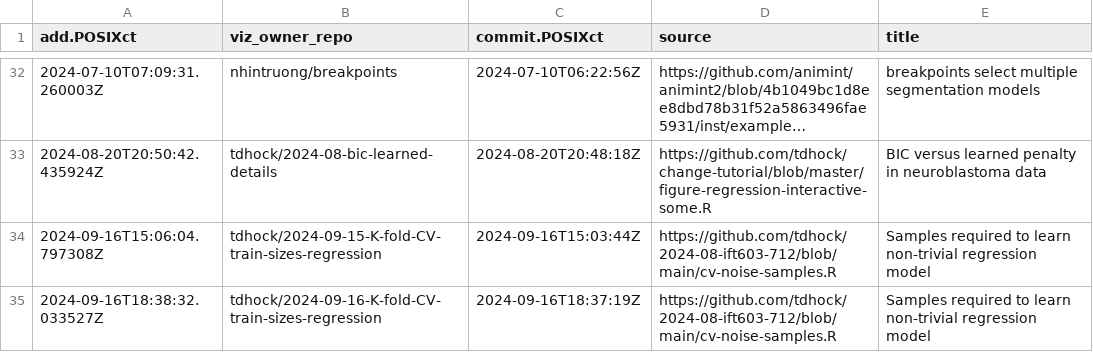
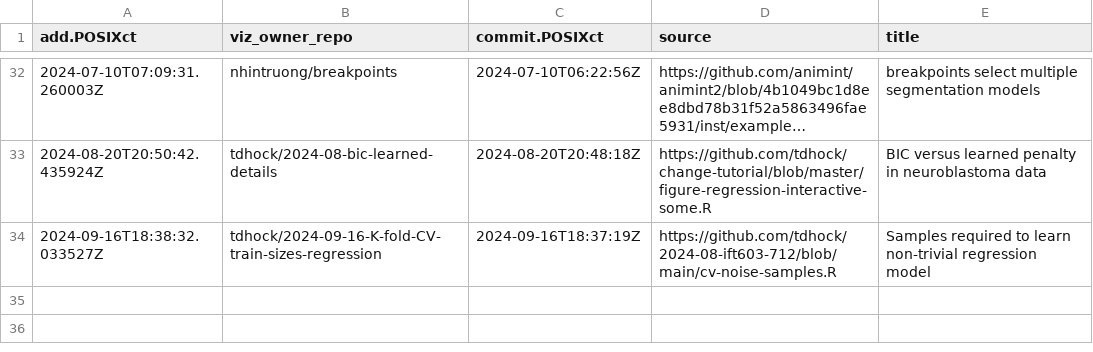
Before and after one commit to tdhock/gallery, a CSV file: meta.csv, drawn as a sheet; only a part is shown, gaps mark what is left out; long unchanged cells end in ….

```diff
--- a/meta.csv
+++ b/meta.csv
@@ -33,3 +33,2 @@ add.POSIXct,viz_owner_repo,commit.POSIXct,source,title
 2024-08-20T20:50:42.435924Z,tdhock/2024-08-bic-learned-details,2024-08-20T20:48:18Z,https://github.com/tdhock/change-tutorial/blob/master/figure-regression-interactive-some.R,BIC versus learned penalty in neuroblastoma data
-2024-09-16T15:06:04.797308Z,tdhock/2024-09-15-K-fold-CV-train-sizes-regression,2024-09-16T15:03:44Z,https://github.com/tdhock/2024-08-ift603-712/blob/main/cv-noise-samples.R,Samples required to learn non-trivial regression model
 2024-09-16T18:38:32.033527Z,tdhock/2024-09-16-K-fold-CV-train-sizes-regression,2024-09-16T18:37:19Z,https://github.com/tdhock/2024-08-ift603-712/blob/main/cv-noise-samples.R,Samples required to learn non-trivial regression model
```
Also changed, not shown: error.csv, 1 other file.
